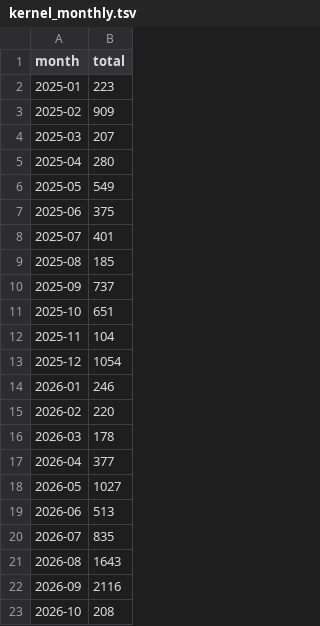
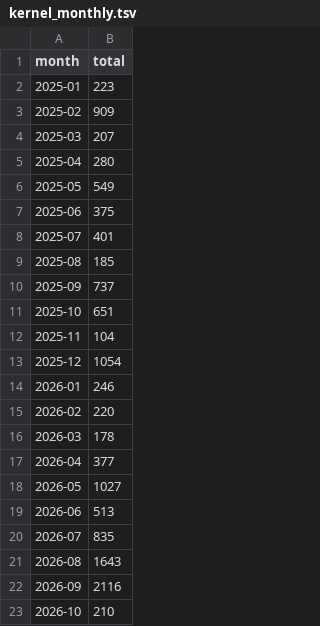
Before and after one commit to avanpub/security-bug-fix-tracker, a TSV file: data/kernel_monthly.tsv, drawn as a sheet.

```diff
--- a/data/kernel_monthly.tsv
+++ b/data/kernel_monthly.tsv
@@ -22,2 +22,2 @@ month	total
 2026-09	2116
-2026-10	208
+2026-10	210
```
Also changed, not shown: data/ghsa_counts.tsv, data/ghsa_monthly.tsv, 17 other files.
